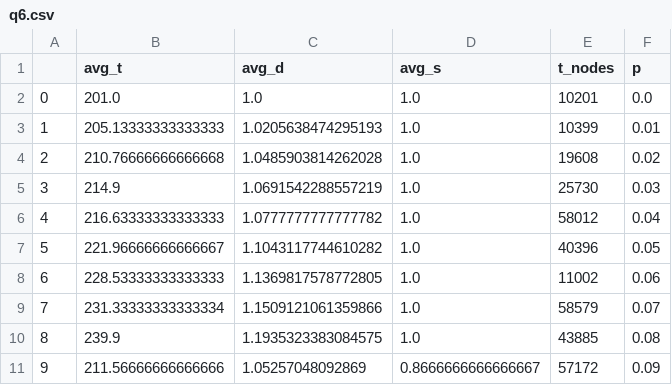
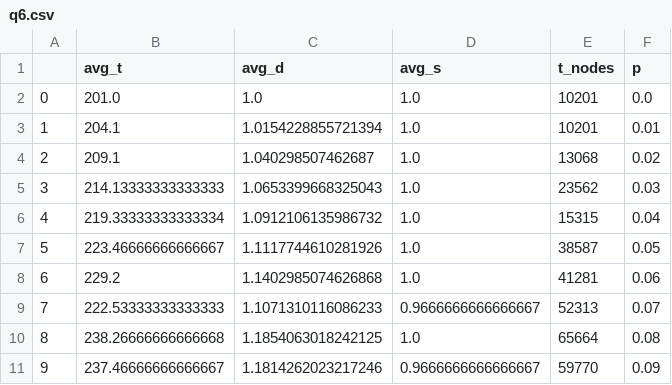
Before and after one commit to farhankapadia/CS520_IntroToAI, a CSV file: q6.csv, drawn as a sheet; only a part is shown; the diff covers the shown part only.

```diff
--- a/q6.csv
+++ b/q6.csv
@@ -2,10 +2,10 @@
 0,201.0,1.0,1.0,10201,0.0
-1,205.13333333333333,1.0205638474295193,1.0,10399,0.01
-2,210.76666666666668,1.0485903814262028,1.0,19608,0.02
-3,214.9,1.0691542288557219,1.0,25730,0.03
-4,216.63333333333333,1.0777777777777782,1.0,58012,0.04
-5,221.96666666666667,1.1043117744610282,1.0,40396,0.05
-6,228.53333333333333,1.1369817578772805,1.0,11002,0.06
-7,231.33333333333334,1.1509121061359866,1.0,58579,0.07
-8,239.9,1.1935323383084575,1.0,43885,0.08
-9,211.56666666666666,1.05257048092869,0.8666666666666667,57172,0.09
+1,204.1,1.0154228855721394,1.0,10201,0.01
+2,209.1,1.040298507462687,1.0,13068,0.02
+3,214.13333333333333,1.0653399668325043,1.0,23562,0.03
+4,219.33333333333334,1.0912106135986732,1.0,15315,0.04
+5,223.46666666666667,1.1117744610281926,1.0,38587,0.05
+6,229.2,1.1402985074626868,1.0,41281,0.06
+7,222.53333333333333,1.1071310116086233,0.9666666666666667,52313,0.07
+8,238.26666666666668,1.1854063018242125,1.0,65664,0.08
+9,237.46666666666667,1.1814262023217246,0.9666666666666667,59770,0.09
```
Also changed, not shown: 54 edited cells elsewhere in this file, 6 other files.
